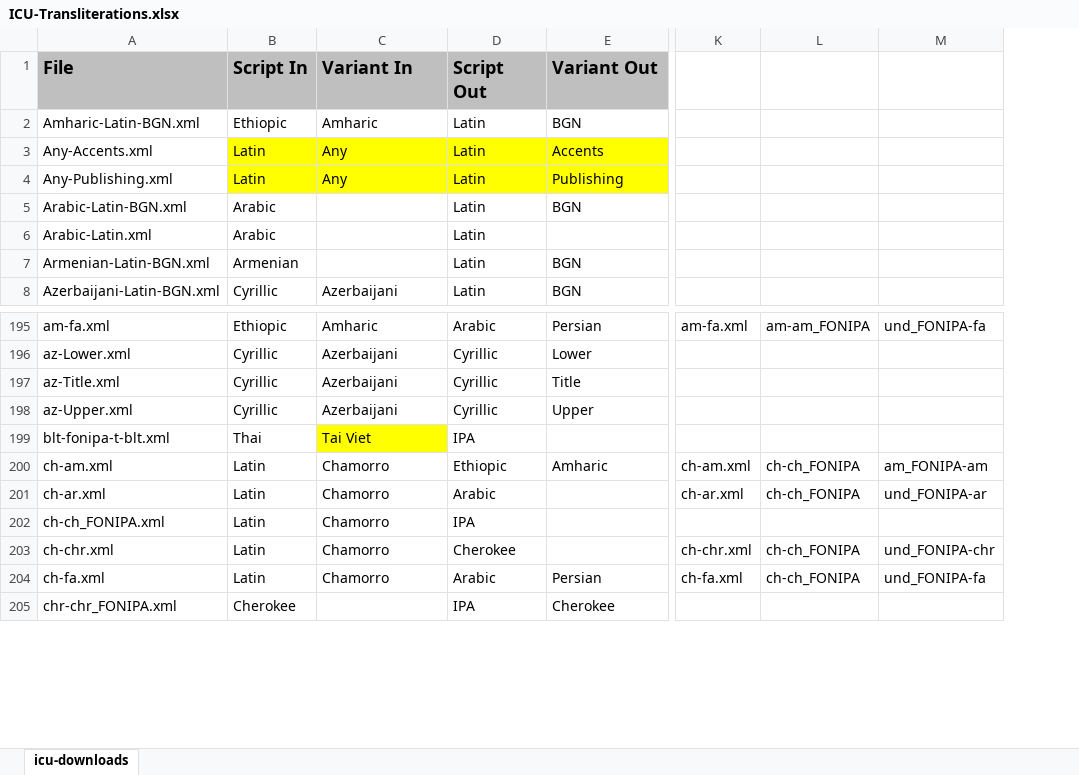
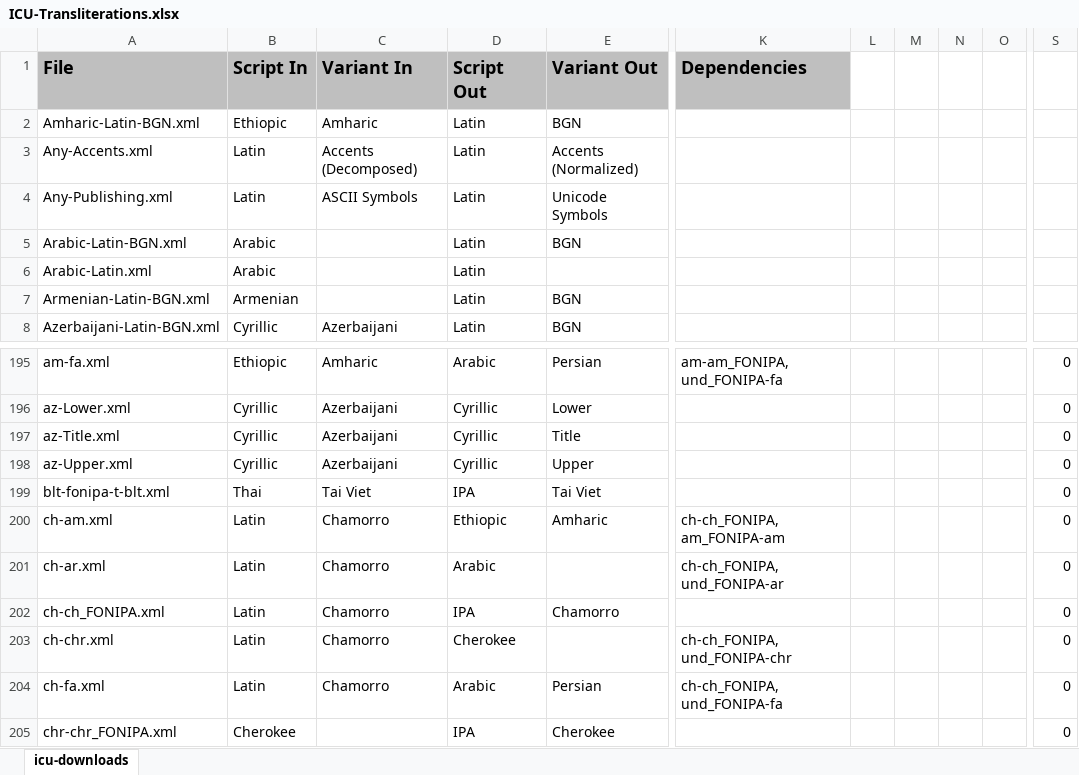
Before and after one commit to geezorg/Xliterator, an Excel workbook: data/ICU-Transliterations.xlsx, sheet icu-downloads, drawn as a sheet; only a part is shown, gaps mark what is left out; values as stored, in another font and other column widths than the file's, no borders; removed rows and columns are numbered as before the commit, all else as after; the diff covers the shown part only; the diff names each change by its address in the sheet, - before the commit and + after, or states it on an @@ line.

Commit message:
added Dependencies column

```diff
--- a/data/ICU-Transliterations.xlsx (sheet icu-downloads)
+++ b/data/ICU-Transliterations.xlsx (sheet icu-downloads)
-column K, rows 195-204: am-fa.xml |  |  |  |  | ch-am.xml | ch-ar.xml |  | ch-chr.xml | ch-fa.xml
-column L, rows 195-204: am-am_FONIPA |  |  |  |  | ch-ch_FONIPA | ch-ch_FONIPA |  | ch-ch_FONIPA | ch-ch_FONIPA
-column M, rows 195-204: und_FONIPA-fa |  |  |  |  | am_FONIPA-am | und_FONIPA-ar |  | und_FONIPA-chr | und_FONIPA-fa
+column K (Dependencies), rows 195-204: am-am_FONIPA, und_FONIPA-fa |  |  |  |  | ch-ch_FONIPA, am_FONIPA-am | ch-ch_FONIPA, und_FONIPA-ar |  | ch-ch_FONIPA, und_FONIPA-chr | ch-ch_FONIPA, und_FONIPA-fa
+column L, empty
+column M, empty
+column N, empty
+column O, empty
+column S, rows 195-205: all 0
-B3:E4 fill: #FFFF00
+B3:E4 fill: none
-C3 (Variant In): Any
+C3 (Variant In): Accents (Decomposed)
-E3 (Variant Out): Accents
+E3 (Variant Out): Accents (Normalized)
-C4 (Variant In): Any
+C4 (Variant In): ASCII Symbols
-E4 (Variant Out): Publishing
+E4 (Variant Out): Unicode Symbols
-C199 fill: #FFFF00
+C199 fill: none
-E199 (Variant Out): (empty)
+E199 (Variant Out): Tai Viet
-E202 (Variant Out): (empty)
+E202 (Variant Out): Chamorro
```
Also changed, not shown: 3 added columns elsewhere in this sheet.
